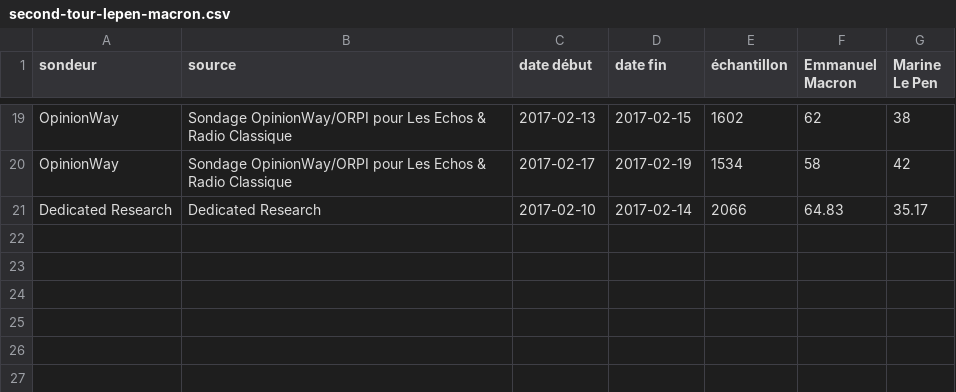
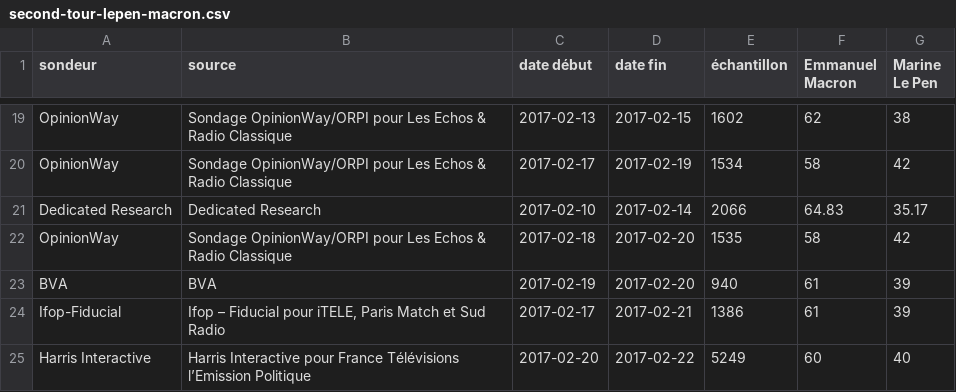
Before and after one commit to depuis1958/depuis1958-html, a CSV file: public/data/2017/second-tour-lepen-macron.csv, drawn as a sheet; only a part is shown, gaps mark what is left out; the diff names each change by its address in the sheet, - before the commit and + after, or states it on an @@ line.

```diff
--- a/public/data/2017/second-tour-lepen-macron.csv
+++ b/public/data/2017/second-tour-lepen-macron.csv
+row 22: OpinionWay | Sondage OpinionWay/ORPI pour Les Echos & Radio Classique | 2017-02-18 | 2017-02-20 | 1535 | 58 | 42
+row 23: BVA | BVA | 2017-02-19 | 2017-02-20 | 940 | 61 | 39
+row 24: Ifop-Fiducial | Ifop – Fiducial pour iTELE, Paris Match et Sud Radio | 2017-02-17 | 2017-02-21 | 1386 | 61 | 39
+row 25: Harris Interactive | Harris Interactive pour France Télévisions l’Emission Politique | 2017-02-20 | 2017-02-22 | 5249 | 60 | 40
```
Also changed, not shown: public/data/2017/premier-tour-sans-bayrou.csv, public/data/2017/second-tour-fillon-lepen.csv, 11 other files.
